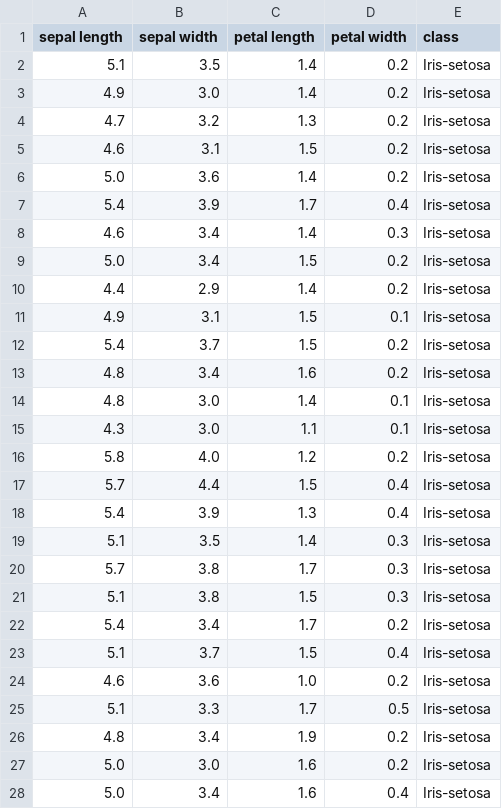
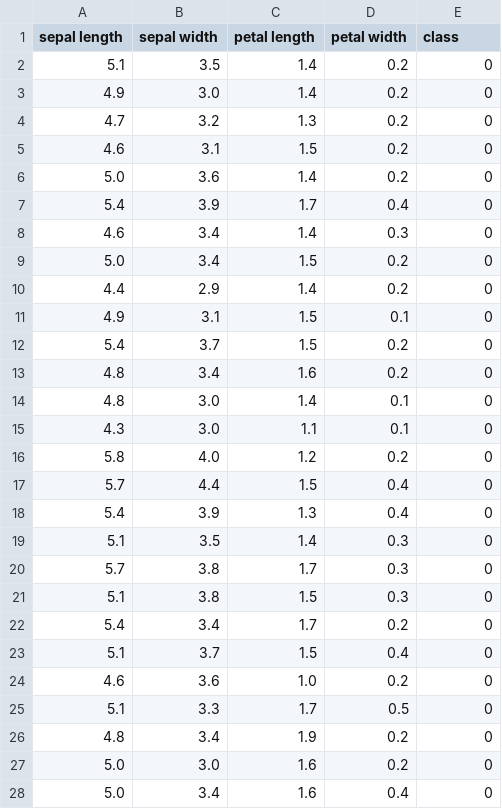
Before and after one commit to hiteshvaidya/Thesis, a CSV file: SOM/iris.csv, drawn as a sheet; only a part is shown; the diff covers the shown part only.

```diff
--- a/SOM/iris.csv
+++ b/SOM/iris.csv
@@ -1,28 +1,28 @@
 sepal length,sepal width,petal length,petal width,class
-5.1,3.5,1.4,0.2,Iris-setosa
-4.9,3.0,1.4,0.2,Iris-setosa
-4.7,3.2,1.3,0.2,Iris-setosa
-4.6,3.1,1.5,0.2,Iris-setosa
-5.0,3.6,1.4,0.2,Iris-setosa
-5.4,3.9,1.7,0.4,Iris-setosa
-4.6,3.4,1.4,0.3,Iris-setosa
-5.0,3.4,1.5,0.2,Iris-setosa
-4.4,2.9,1.4,0.2,Iris-setosa
-4.9,3.1,1.5,0.1,Iris-setosa
-5.4,3.7,1.5,0.2,Iris-setosa
-4.8,3.4,1.6,0.2,Iris-setosa
-4.8,3.0,1.4,0.1,Iris-setosa
-4.3,3.0,1.1,0.1,Iris-setosa
-5.8,4.0,1.2,0.2,Iris-setosa
-5.7,4.4,1.5,0.4,Iris-setosa
-5.4,3.9,1.3,0.4,Iris-setosa
-5.1,3.5,1.4,0.3,Iris-setosa
-5.7,3.8,1.7,0.3,Iris-setosa
-5.1,3.8,1.5,0.3,Iris-setosa
-5.4,3.4,1.7,0.2,Iris-setosa
-5.1,3.7,1.5,0.4,Iris-setosa
-4.6,3.6,1.0,0.2,Iris-setosa
-5.1,3.3,1.7,0.5,Iris-setosa
-4.8,3.4,1.9,0.2,Iris-setosa
-5.0,3.0,1.6,0.2,Iris-setosa
-5.0,3.4,1.6,0.4,Iris-setosa
+5.1,3.5,1.4,0.2,0
+4.9,3.0,1.4,0.2,0
+4.7,3.2,1.3,0.2,0
+4.6,3.1,1.5,0.2,0
+5.0,3.6,1.4,0.2,0
+5.4,3.9,1.7,0.4,0
+4.6,3.4,1.4,0.3,0
+5.0,3.4,1.5,0.2,0
+4.4,2.9,1.4,0.2,0
+4.9,3.1,1.5,0.1,0
+5.4,3.7,1.5,0.2,0
+4.8,3.4,1.6,0.2,0
+4.8,3.0,1.4,0.1,0
+4.3,3.0,1.1,0.1,0
+5.8,4.0,1.2,0.2,0
+5.7,4.4,1.5,0.4,0
+5.4,3.9,1.3,0.4,0
+5.1,3.5,1.4,0.3,0
+5.7,3.8,1.7,0.3,0
+5.1,3.8,1.5,0.3,0
+5.4,3.4,1.7,0.2,0
+5.1,3.7,1.5,0.4,0
+4.6,3.6,1.0,0.2,0
+5.1,3.3,1.7,0.5,0
+4.8,3.4,1.9,0.2,0
+5.0,3.0,1.6,0.2,0
+5.0,3.4,1.6,0.4,0
```
Also changed, not shown: 123 edited cells elsewhere in this file, 1 other file.
